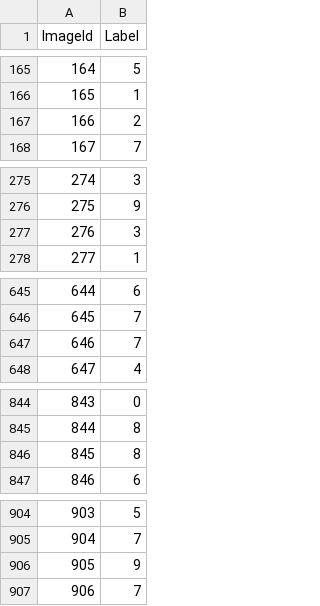
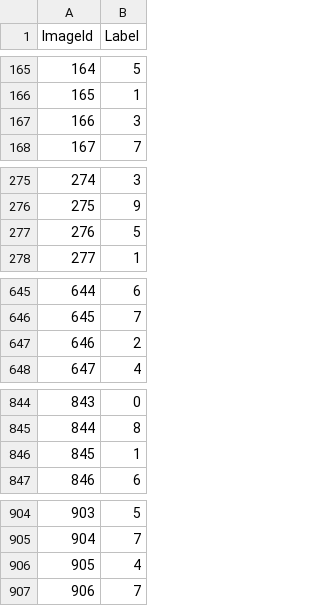
Before and after one commit to daniilolider/Digit-Recognizer, a CSV file: submission.csv, drawn as a sheet; only a part is shown, gaps mark what is left out; the diff covers the shown part only.

```diff
--- a/submission.csv
+++ b/submission.csv
@@ -166,3 +166,3 @@ ImageId,Label
 165,1
-166,2
+166,3
 167,7
@@ -276,3 +276,3 @@ ImageId,Label
 275,9
-276,3
+276,5
 277,1
@@ -646,3 +646,3 @@ ImageId,Label
 645,7
-646,7
+646,2
 647,4
@@ -845,3 +845,3 @@ ImageId,Label
 844,8
-845,8
+845,1
 846,6
@@ -905,3 +905,3 @@ ImageId,Label
 904,7
-905,9
+905,4
 906,7
```
Also changed, not shown: 123 edited cells elsewhere in this file, 1 other file.
